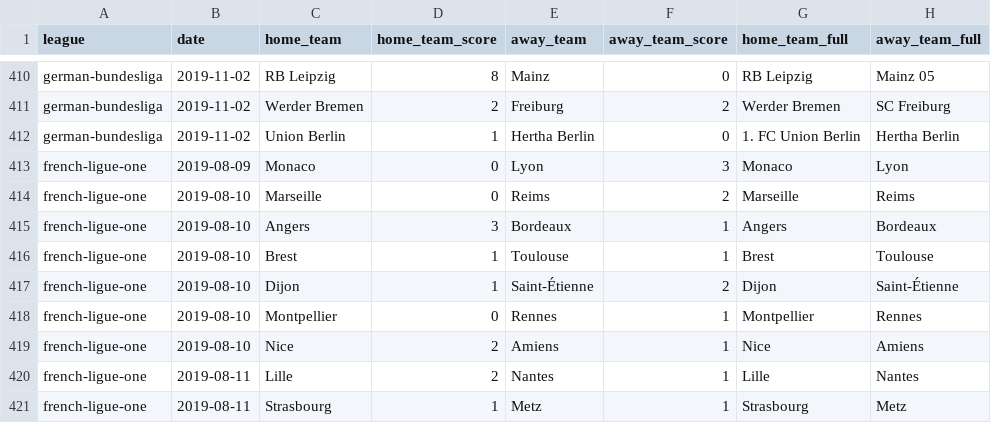
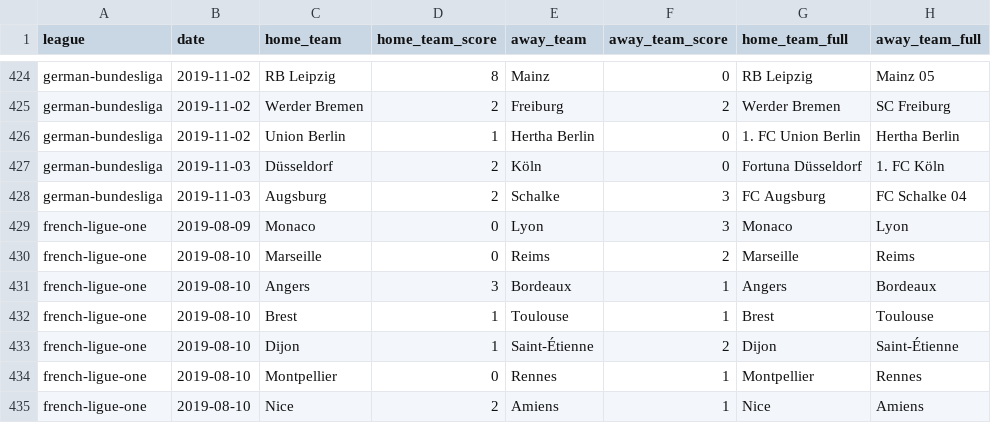
Before and after one commit to shawenyao/Who-is-number-1, a CSV file: data/football_2019_2020.csv, drawn as a sheet; only a part is shown, gaps mark what is left out; the shorter side is filled out with more unchanged rows; the diff covers the shown part only.

```diff
--- a/data/football_2019_2020.csv
+++ b/data/football_2019_2020.csv
@@ -412,2 +426,4 @@ german-bundesliga,2019-11-02,Werder Bremen,2,Freiburg,2,Werder Bremen,SC Freibur
 german-bundesliga,2019-11-02,Union Berlin,1,Hertha Berlin,0,1. FC Union Berlin,Hertha Berlin
+german-bundesliga,2019-11-03,Düsseldorf,2,Köln,0,Fortuna Düsseldorf,1. FC Köln
+german-bundesliga,2019-11-03,Augsburg,2,Schalke,3,FC Augsburg,FC Schalke 04
 french-ligue-one,2019-08-09,Monaco,0,Lyon,3,Monaco,Lyon
```
Also changed, not shown: 17 added rows elsewhere in this file.
